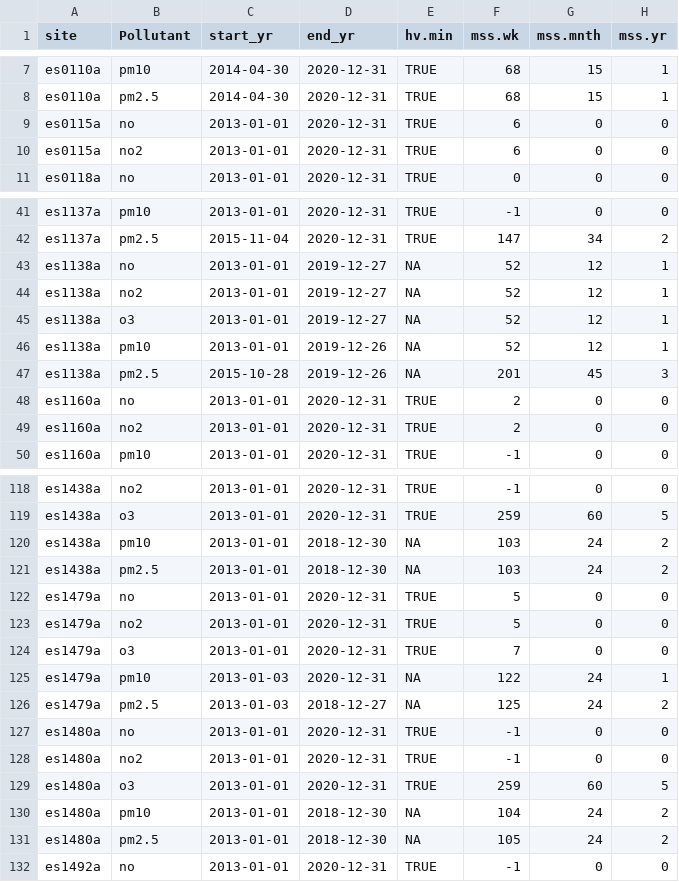
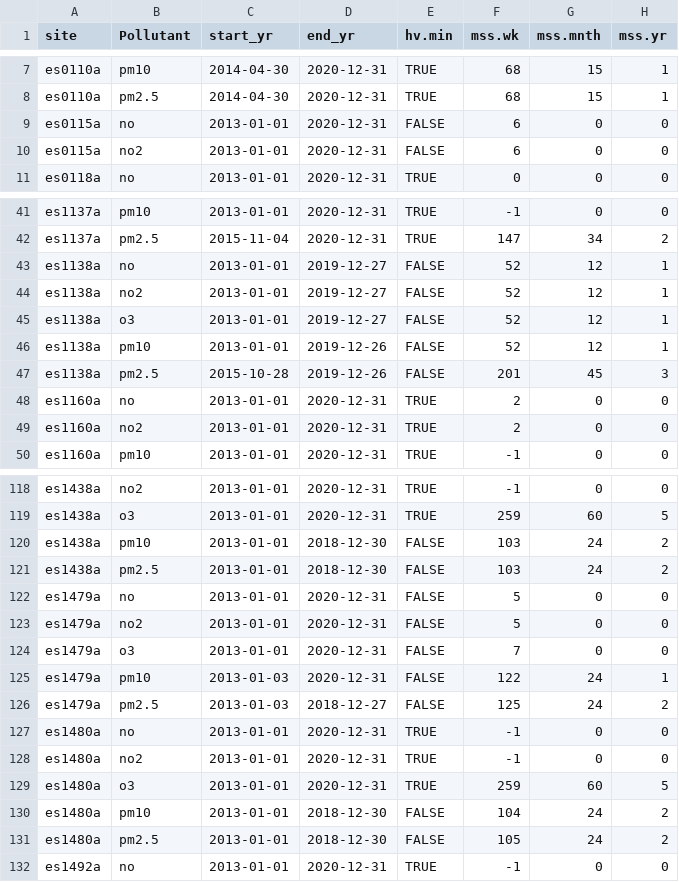
Before and after one commit to Jaimedgp/AirQualityCOVID, a CSV file: data/Curation/AirQuality/info_sitesAQ.csv, drawn as a sheet; only a part is shown, gaps mark what is left out; the diff covers the shown part only.

Commit message:
hv.min => >80% between March-May

```diff
--- a/data/Curation/AirQuality/info_sitesAQ.csv
+++ b/data/Curation/AirQuality/info_sitesAQ.csv
@@ -8,4 +8,4 @@
 "es0110a","pm2.5",2014-04-30,2020-12-31,TRUE,68,15,1
-"es0115a","no",2013-01-01,2020-12-31,TRUE,6,0,0
-"es0115a","no2",2013-01-01,2020-12-31,TRUE,6,0,0
+"es0115a","no",2013-01-01,2020-12-31,FALSE,6,0,0
+"es0115a","no2",2013-01-01,2020-12-31,FALSE,6,0,0
 "es0118a","no",2013-01-01,2020-12-31,TRUE,0,0,0
@@ -42,7 +42,7 @@
 "es1137a","pm2.5",2015-11-04,2020-12-31,TRUE,147,34,2
-"es1138a","no",2013-01-01,2019-12-27,NA,52,12,1
-"es1138a","no2",2013-01-01,2019-12-27,NA,52,12,1
-"es1138a","o3",2013-01-01,2019-12-27,NA,52,12,1
-"es1138a","pm10",2013-01-01,2019-12-26,NA,52,12,1
-"es1138a","pm2.5",2015-10-28,2019-12-26,NA,201,45,3
+"es1138a","no",2013-01-01,2019-12-27,FALSE,52,12,1
+"es1138a","no2",2013-01-01,2019-12-27,FALSE,52,12,1
+"es1138a","o3",2013-01-01,2019-12-27,FALSE,52,12,1
+"es1138a","pm10",2013-01-01,2019-12-26,FALSE,52,12,1
+"es1138a","pm2.5",2015-10-28,2019-12-26,FALSE,201,45,3
 "es1160a","no",2013-01-01,2020-12-31,TRUE,2,0,0
@@ -119,9 +119,9 @@
 "es1438a","o3",2013-01-01,2020-12-31,TRUE,259,60,5
-"es1438a","pm10",2013-01-01,2018-12-30,NA,103,24,2
-"es1438a","pm2.5",2013-01-01,2018-12-30,NA,103,24,2
-"es1479a","no",2013-01-01,2020-12-31,TRUE,5,0,0
-"es1479a","no2",2013-01-01,2020-12-31,TRUE,5,0,0
-"es1479a","o3",2013-01-01,2020-12-31,TRUE,7,0,0
-"es1479a","pm10",2013-01-03,2020-12-31,NA,122,24,1
-"es1479a","pm2.5",2013-01-03,2018-12-27,NA,125,24,2
+"es1438a","pm10",2013-01-01,2018-12-30,FALSE,103,24,2
+"es1438a","pm2.5",2013-01-01,2018-12-30,FALSE,103,24,2
+"es1479a","no",2013-01-01,2020-12-31,FALSE,5,0,0
+"es1479a","no2",2013-01-01,2020-12-31,FALSE,5,0,0
+"es1479a","o3",2013-01-01,2020-12-31,FALSE,7,0,0
+"es1479a","pm10",2013-01-03,2020-12-31,FALSE,122,24,1
+"es1479a","pm2.5",2013-01-03,2018-12-27,FALSE,125,24,2
 "es1480a","no",2013-01-01,2020-12-31,TRUE,-1,0,0
@@ -129,4 +129,4 @@
 "es1480a","o3",2013-01-01,2020-12-31,TRUE,259,60,5
-"es1480a","pm10",2013-01-01,2018-12-30,NA,104,24,2
-"es1480a","pm2.5",2013-01-01,2018-12-30,NA,105,24,2
+"es1480a","pm10",2013-01-01,2018-12-30,FALSE,104,24,2
+"es1480a","pm2.5",2013-01-01,2018-12-30,FALSE,105,24,2
 "es1492a","no",2013-01-01,2020-12-31,TRUE,-1,0,0
```
Also changed, not shown: 32 edited cells elsewhere in this file.
